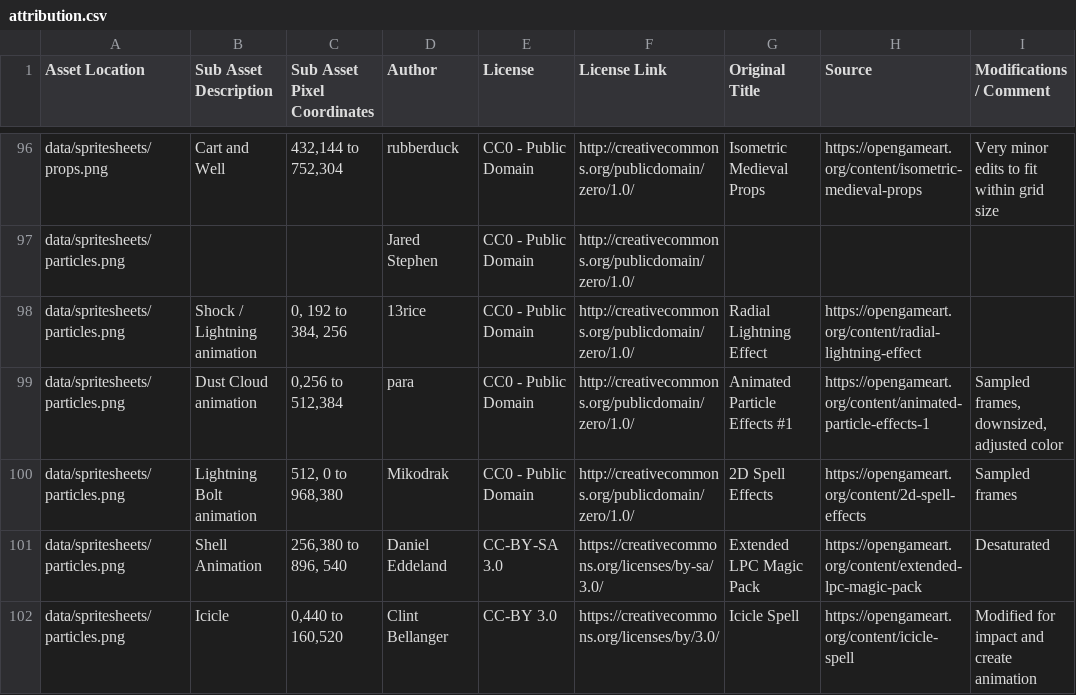
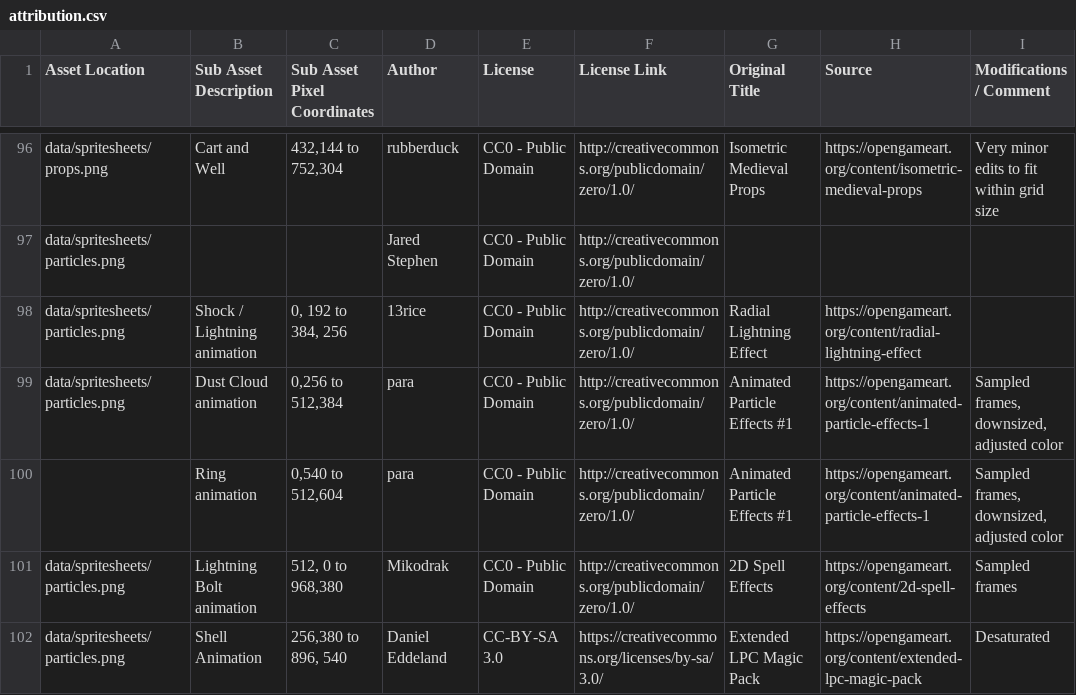
Before and after one commit to Grokmoo/sulis, a CSV file: docs/attribution.csv, drawn as a sheet; only a part is shown, gaps mark what is left out; the shorter side is filled out with more unchanged rows; the diff names each change by its address in the sheet, - before the commit and + after, or states it on an @@ line.

Commit message:
on_effect_applied added and on_removed works in all cases now

```diff
--- a/docs/attribution.csv
+++ b/docs/attribution.csv
+row 100:  | Ring animation | 0,540 to 512,604 | para | CC0 - Public Domain | http://creativecommons.org/publicdomain/zero/1.0/ | Animated Particle Effects #1 | https://opengameart.org/content/animated-particle-effects-1 | Sampled frames, downsized, adjusted color
```
Also changed, not shown: 24 other files.
